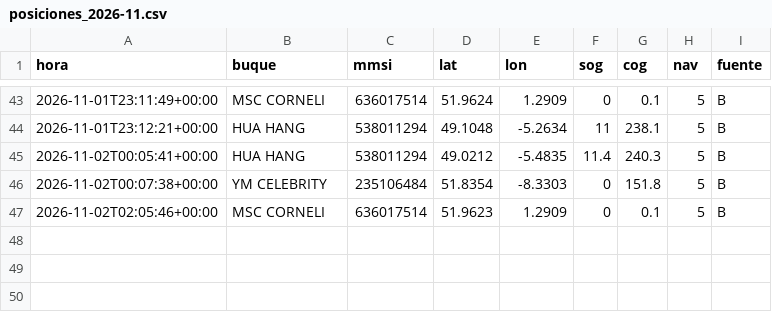
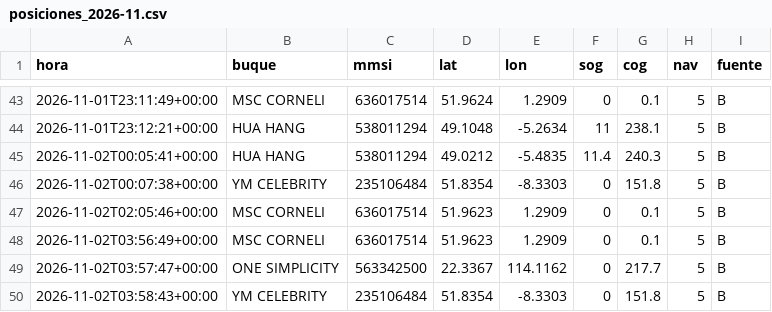
Before and after one commit to jart0988aj-maker/monitoreo-buques, a CSV file: docs/data/historial/posiciones_2026-11.csv, drawn as a sheet; only a part is shown, gaps mark what is left out; the diff names each change by its address in the sheet, - before the commit and + after, or states it on an @@ line.

```diff
--- a/docs/data/historial/posiciones_2026-11.csv
+++ b/docs/data/historial/posiciones_2026-11.csv
+row 48: 2026-11-02T03:56:49+00:00 | MSC CORNELI | 636017514 | 51.9623 | 1.2909 | 0 | 0.1 | 5 | B
+row 49: 2026-11-02T03:57:47+00:00 | ONE SIMPLICITY | 563342500 | 22.3367 | 114.1162 | 0 | 217.7 | 5 | B
+row 50: 2026-11-02T03:58:43+00:00 | YM CELEBRITY | 235106484 | 51.8354 | -8.3303 | 0 | 151.8 | 5 | B
```
Also changed, not shown: docs/data/historial/congestion.csv, docs/data/historial/eventos_puerto.csv, 4 other files.
